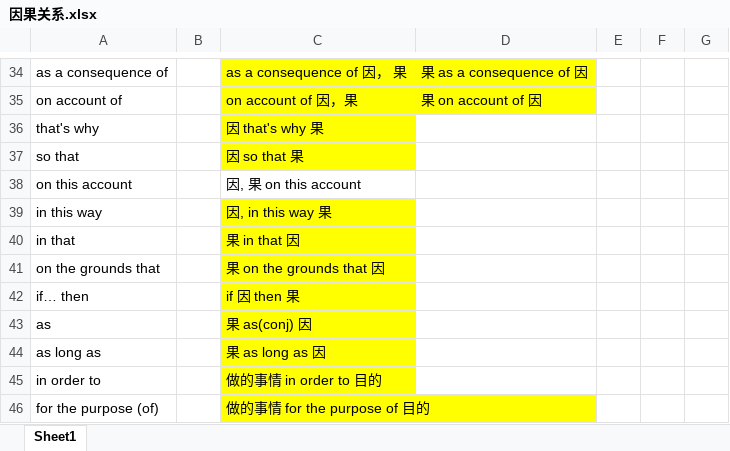
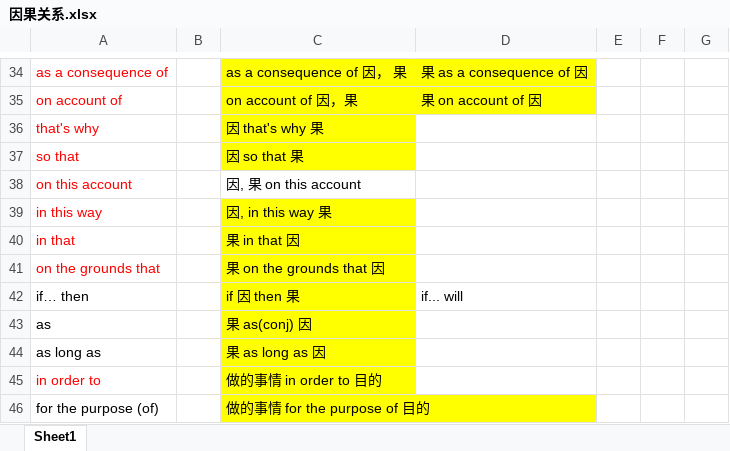
Before and after one commit to wlmnzf/CausalityExtraction, an Excel workbook: 因果关系.xlsx, sheet Sheet1, drawn as a sheet; only a part is shown, gaps mark what is left out; values as stored, in another font and other column widths than the file's, no borders; the diff covers the shown part only; the diff names each change by its address in the sheet, - before the commit and + after, or states it on an @@ line.

```diff
--- a/因果关系.xlsx (sheet Sheet1)
+++ b/因果关系.xlsx (sheet Sheet1)
-A34:A41 text colour: black
+A34:A41 text colour: #FF0000
-D42: (empty)
+D42: if... will
-A45 text colour: black
+A45 text colour: #FF0000
```
Also changed, not shown: cell formats elsewhere in this sheet, 3 other files.
